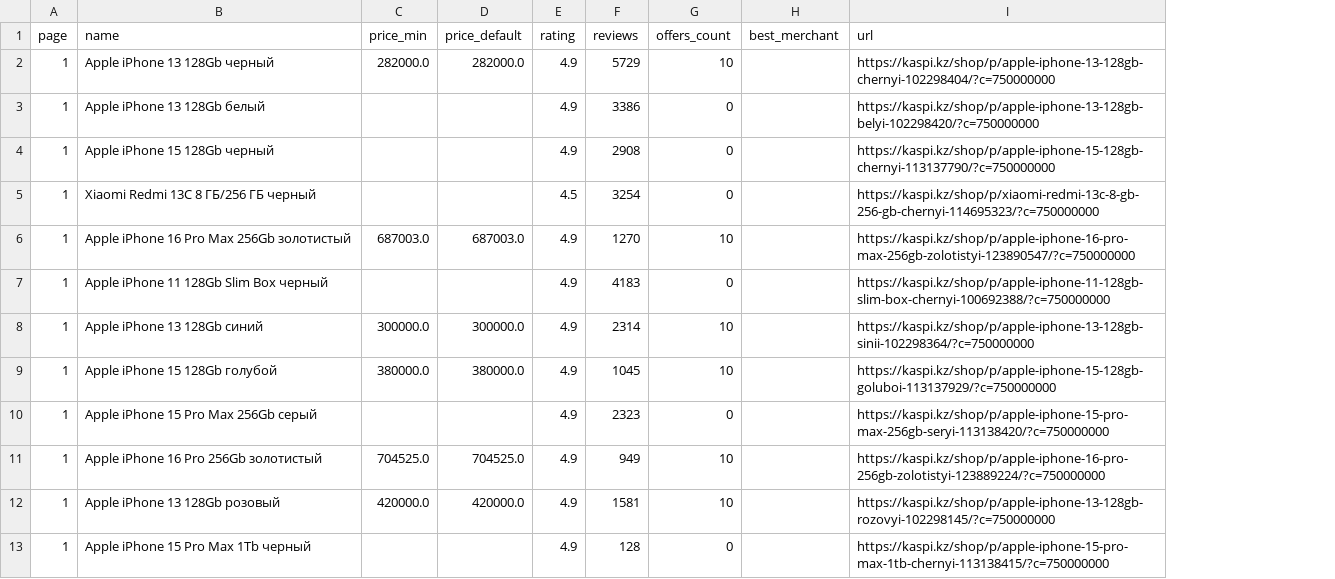
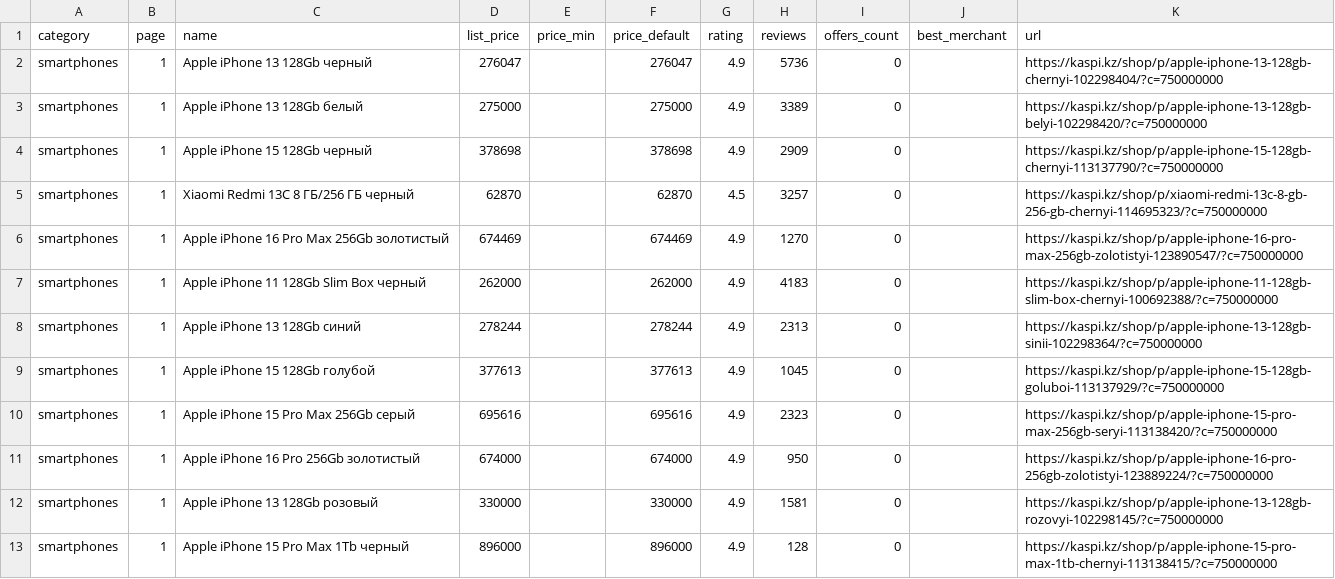
Before and after one commit to dossanadilet/ecom-kaspi-starter, a CSV file: data/market_snapshot_test.csv, drawn as a sheet; only a part is shown; addresses are those after the commit; the diff covers the shown part only; the diff names each change by its address in the sheet, - before the commit and + after, or states it on an @@ line.

```diff
--- a/data/market_snapshot_test.csv
+++ b/data/market_snapshot_test.csv
+column A (category), rows 2-13: all smartphones
+column D (list_price), rows 2-13: 276047 | 275000 | 378698 | 62870 | 674469 | 262000 | 278244 | 377613 | 695616 | 674000 | 330000 | 896000
-E2 (price_min): 282000.0
+E2 (price_min): (empty)
-F2 (price_default): 282000.0
+F2 (price_default): 276047
-H2 (reviews): 5729
+H2 (reviews): 5736
-I2 (offers_count): 10
+I2 (offers_count): 0
-F3 (price_default): (empty)
+F3 (price_default): 275000
-H3 (reviews): 3386
+H3 (reviews): 3389
-F4 (price_default): (empty)
+F4 (price_default): 378698
-H4 (reviews): 2908
+H4 (reviews): 2909
-F5 (price_default): (empty)
+F5 (price_default): 62870
-H5 (reviews): 3254
+H5 (reviews): 3257
-E6 (price_min): 687003.0
+E6 (price_min): (empty)
-F6 (price_default): 687003.0
+F6 (price_default): 674469
-I6 (offers_count): 10
+I6 (offers_count): 0
-F7 (price_default): (empty)
+F7 (price_default): 262000
-E8 (price_min): 300000.0
+E8 (price_min): (empty)
-F8 (price_default): 300000.0
+F8 (price_default): 278244
-H8 (reviews): 2314
+H8 (reviews): 2313
-I8:I9 (offers_count): 10
+I8:I9 (offers_count): 0
-E9 (price_min): 380000.0
+E9 (price_min): (empty)
-F9 (price_default): 380000.0
+F9 (price_default): 377613
-F10 (price_default): (empty)
+F10 (price_default): 695616
-E11 (price_min): 704525.0
+E11 (price_min): (empty)
-F11 (price_default): 704525.0
+F11 (price_default): 674000
-H11 (reviews): 949
+H11 (reviews): 950
-I11:I12 (offers_count): 10
+I11:I12 (offers_count): 0
-E12 (price_min): 420000.0
+E12 (price_min): (empty)
-F12 (price_default): 420000.0
+F12 (price_default): 330000
-F13 (price_default): (empty)
+F13 (price_default): 896000
```
Also changed, not shown: 1 added row, 1 removed row and 29 edited cells elsewhere in this file, 12 other files.
